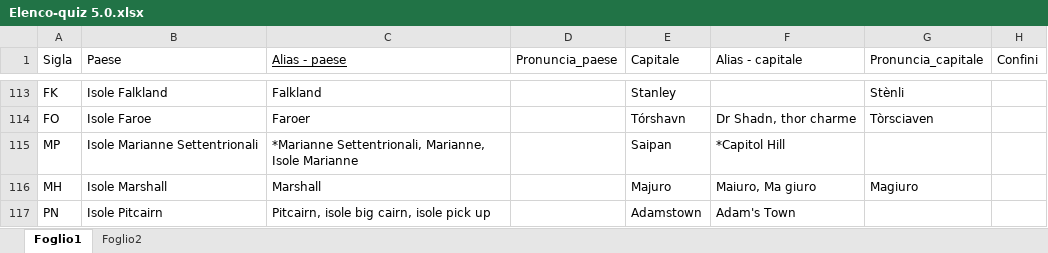
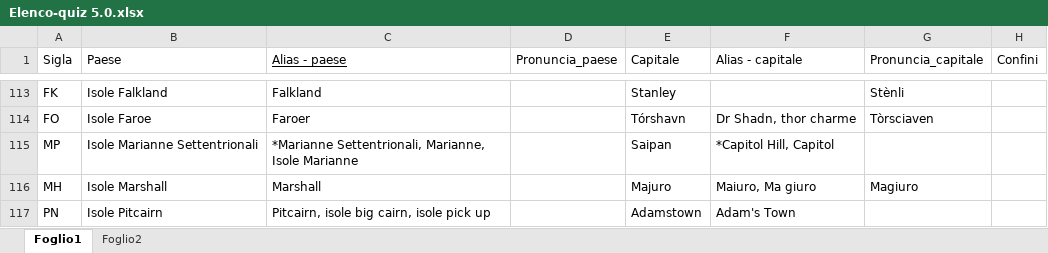
Before and after one commit to Kripsnark/QuizGeograficoDefinitivo, an Excel workbook: Elenco-quiz 5.0.xlsx, sheet Foglio1, drawn as a sheet; only a part is shown, gaps mark what is left out; values as stored, in another font and other column widths than the file's, no borders; charts and pictures and table styles not drawn; the diff covers the shown part only; the diff names each change by its address in the sheet, - before the commit and + after, or states it on an @@ line.

```diff
--- a/Elenco-quiz 5.0.xlsx (sheet Foglio1)
+++ b/Elenco-quiz 5.0.xlsx (sheet Foglio1)
-F115 (Alias - capitale): *Capitol Hill
+F115 (Alias - capitale): *Capitol Hill, Capitol
```
Also changed, not shown: 15 edited cells elsewhere in this sheet, sheet Foglio2, 2 other files.
